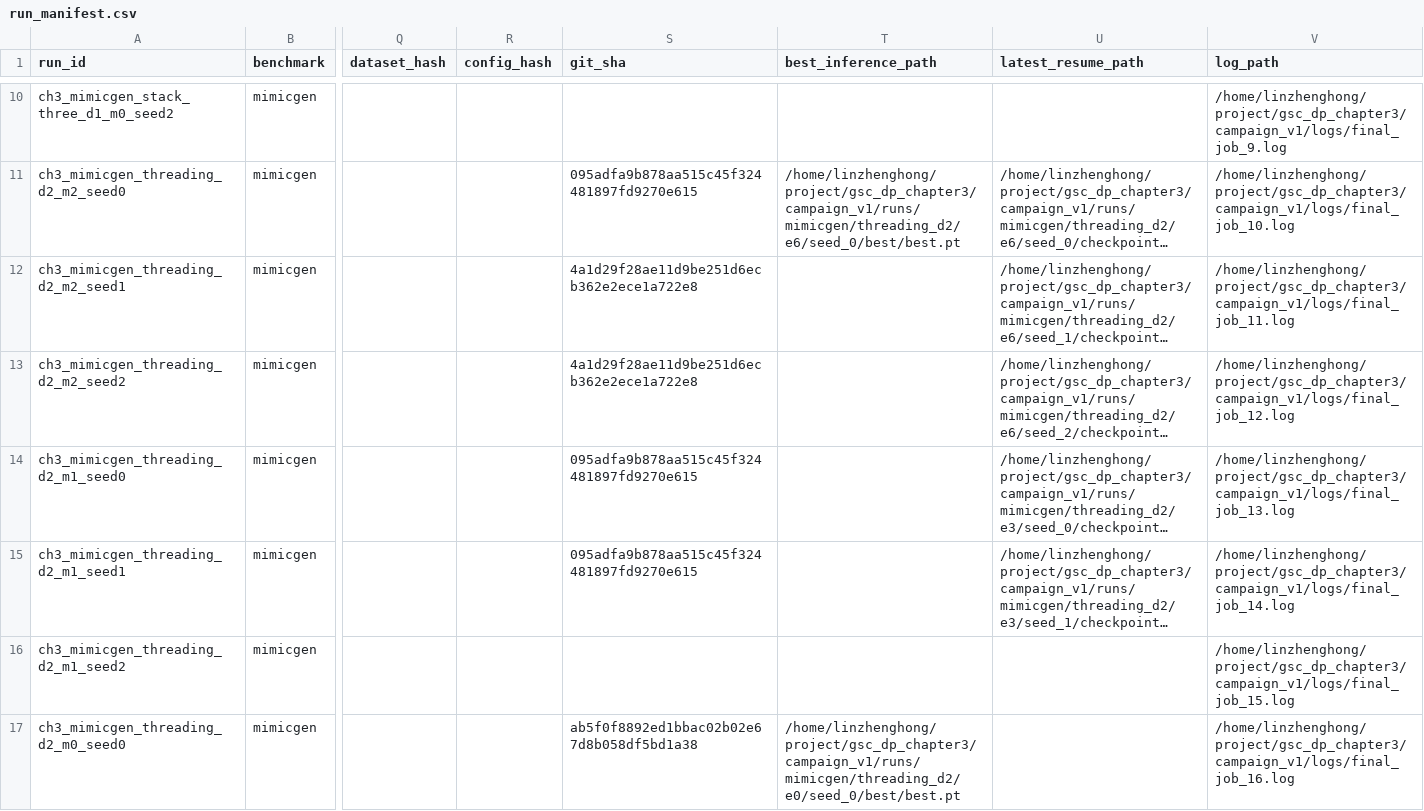
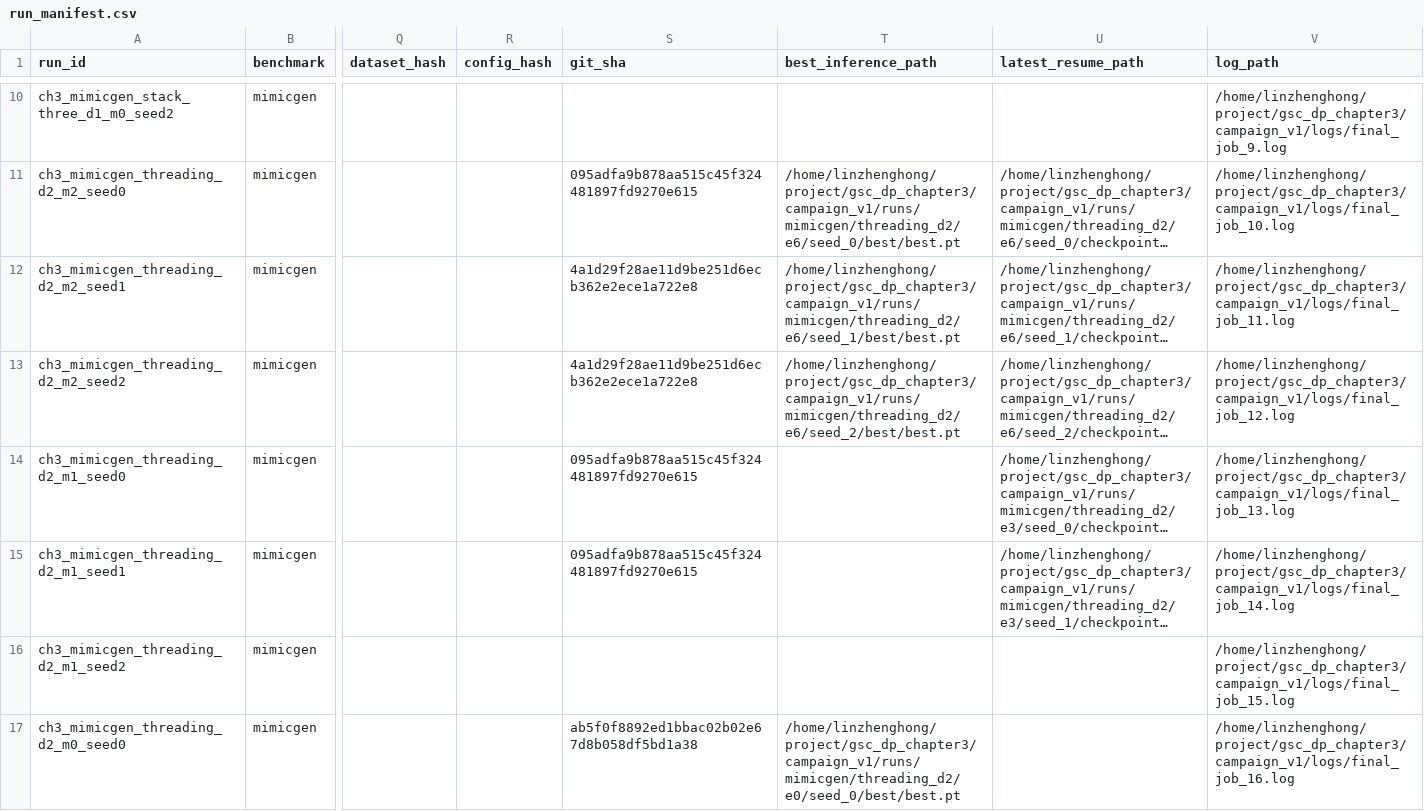
Before and after one commit to Lin-zh-handsome/depth, a CSV file: experiments/ch3/run_manifest.csv, drawn as a sheet; only a part is shown, gaps mark what is left out; long unchanged cells end in …; the diff names each change by its address in the sheet, - before the commit and + after, or states it on an @@ line.

```diff
--- a/experiments/ch3/run_manifest.csv
+++ b/experiments/ch3/run_manifest.csv
-T12 (best_inference_path): (empty)
+T12 (best_inference_path): /home/linzhenghong/project/gsc_dp_chapter3/campaign_v1/runs/mimicgen/threading_d2/e6/seed_1/best/best.pt
-T13 (best_inference_path): (empty)
+T13 (best_inference_path): /home/linzhenghong/project/gsc_dp_chapter3/campaign_v1/runs/mimicgen/threading_d2/e6/seed_2/best/best.pt
```
Also changed, not shown: experiments/ch3/eval_manifest.csv, experiments/ch3/eval_results.csv, 6 other files.
